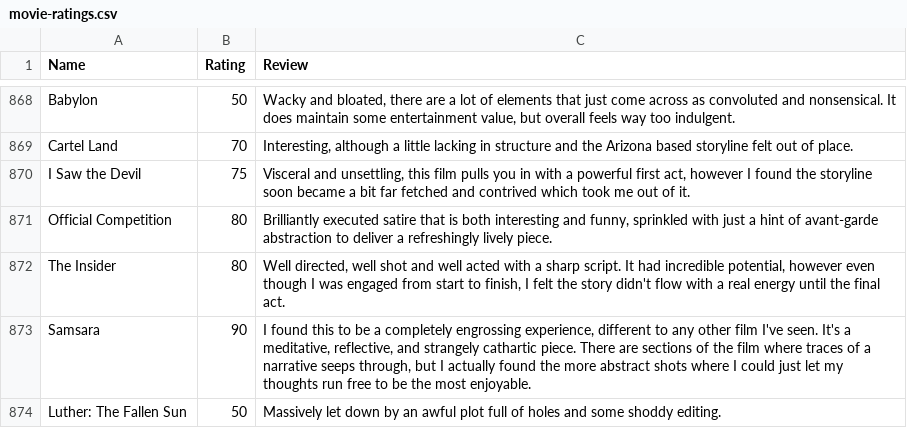
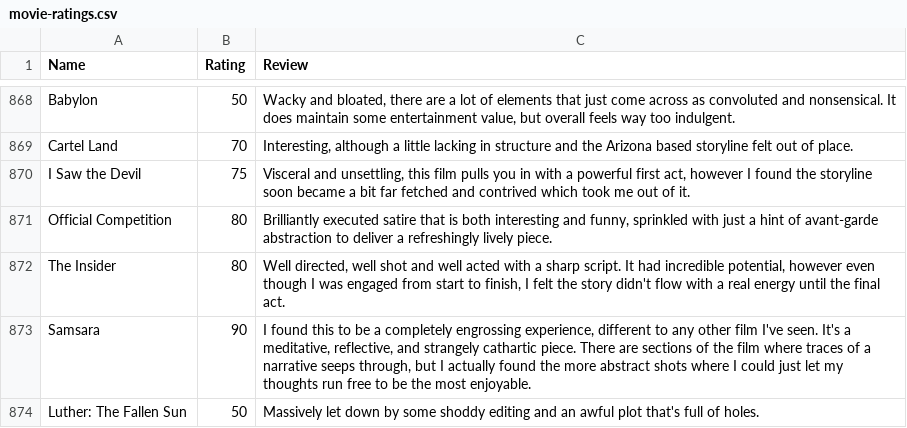
Before and after one commit to CScho96/Film-list, a CSV file: _data/movie-ratings.csv, drawn as a sheet; only a part is shown, gaps mark what is left out.

Commit message:
Update movie-ratings.csv

```diff
--- a/_data/movie-ratings.csv
+++ b/_data/movie-ratings.csv
@@ -873,2 +873,2 @@ The Insider,80,"Well directed, well shot and well acted with a sharp script. It
 Samsara,90,"I found this to be a completely engrossing experience, different to any other film I've seen. It's a meditative, reflective, and strangely cathartic piece. There are sections of the film where traces of a narrative seeps through, but I actually found the more abstract shots where I could just let my thoughts run free to be the most enjoyable."
-Luther: The Fallen Sun,50,"Massively let down by an awful plot full of holes and some shoddy editing."
+Luther: The Fallen Sun,50,"Massively let down by some shoddy editing and an awful plot that's full of holes."
```
